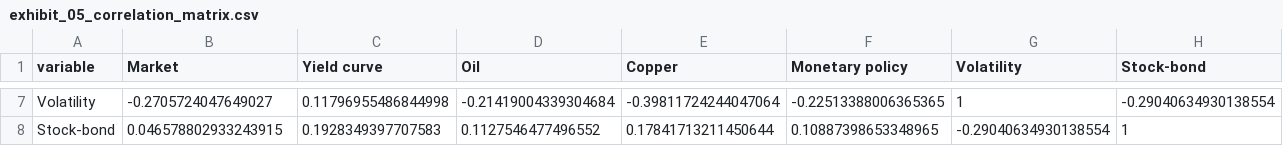
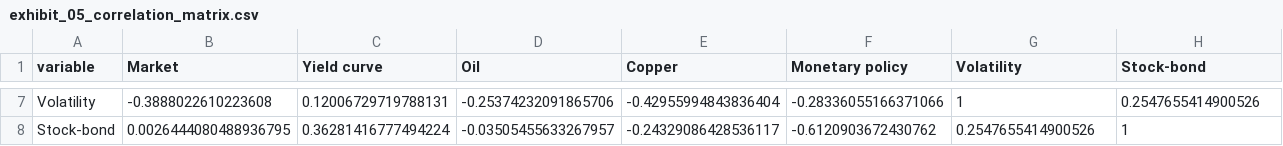
Before and after one commit to hrtwhl/master-thesis, a CSV file: Mulliner/output/exhibit_05_correlation_matrix.csv, drawn as a sheet; only a part is shown, gaps mark what is left out; the diff covers the shown part only; the diff names each change by its address in the sheet, - before the commit and + after, or states it on an @@ line.

```diff
--- a/Mulliner/output/exhibit_05_correlation_matrix.csv
+++ b/Mulliner/output/exhibit_05_correlation_matrix.csv
-B7 (Market): -0.2705724047649027
+B7 (Market): -0.3888022610223608
-C7 (Yield curve): 0.11796955486844998
+C7 (Yield curve): 0.12006729719788131
-D7 (Oil): -0.21419004339304684
+D7 (Oil): -0.25374232091865706
-E7 (Copper): -0.39811724244047064
+E7 (Copper): -0.42955994843836404
-F7 (Monetary policy): -0.22513388006365365
+F7 (Monetary policy): -0.28336055166371066
-H7 (Stock-bond): -0.29040634930138554
+H7 (Stock-bond): 0.2547655414900526
-B8 (Market): 0.046578802933243915
+B8 (Market): 0.0026444080488936795
-C8 (Yield curve): 0.1928349397707583
+C8 (Yield curve): 0.36281416777494224
-D8 (Oil): 0.1127546477496552
+D8 (Oil): -0.03505455633267957
-E8 (Copper): 0.17841713211450644
+E8 (Copper): -0.24329086428536117
-F8 (Monetary policy): 0.10887398653348965
+F8 (Monetary policy): -0.6120903672430762
-G8 (Volatility): -0.29040634930138554
+G8 (Volatility): 0.2547655414900526
```
Also changed, not shown: 32 edited cells elsewhere in this file, Mulliner/output/exhibit_01_yearly_returns.csv, Mulliner/output/exhibit_04_autocorrelations.csv, 22 other files.
